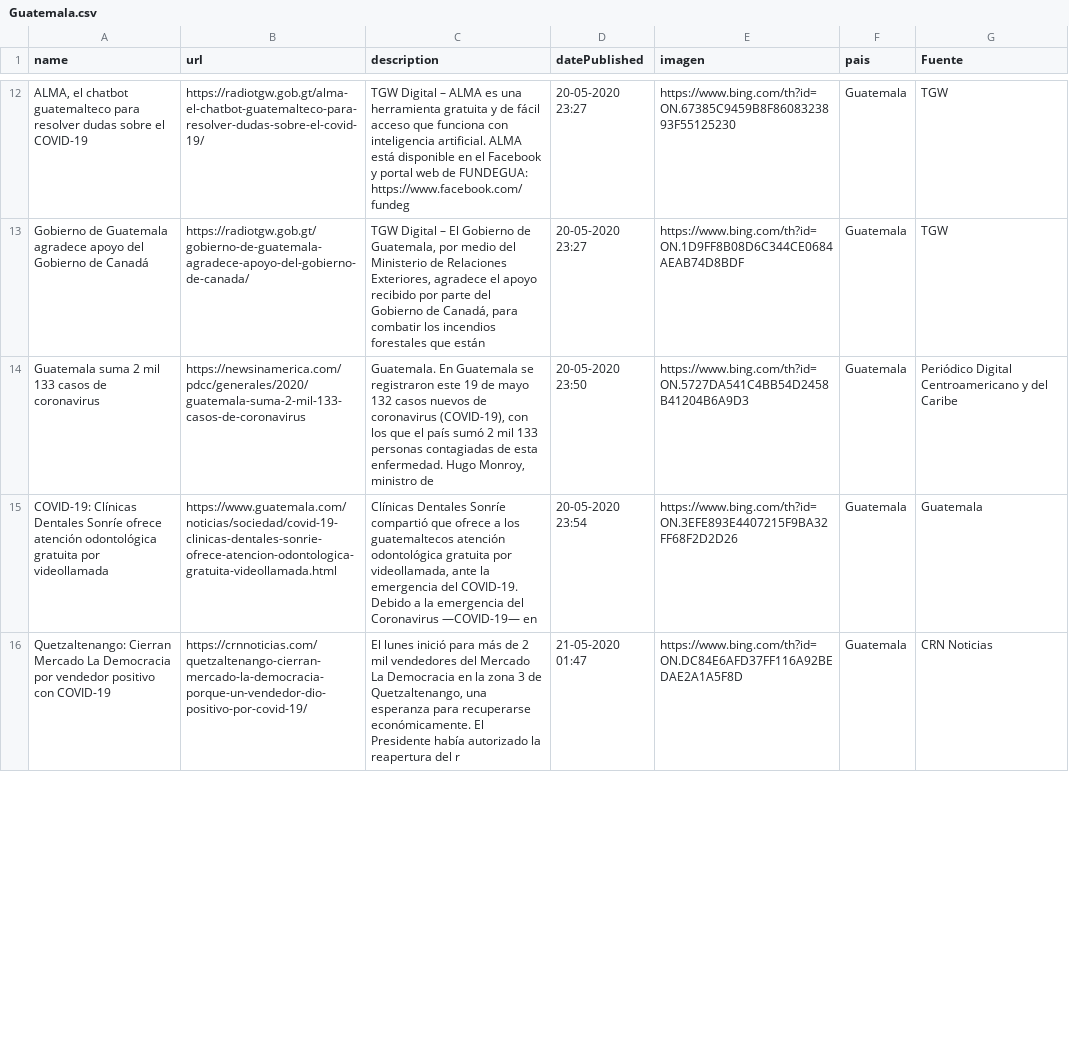
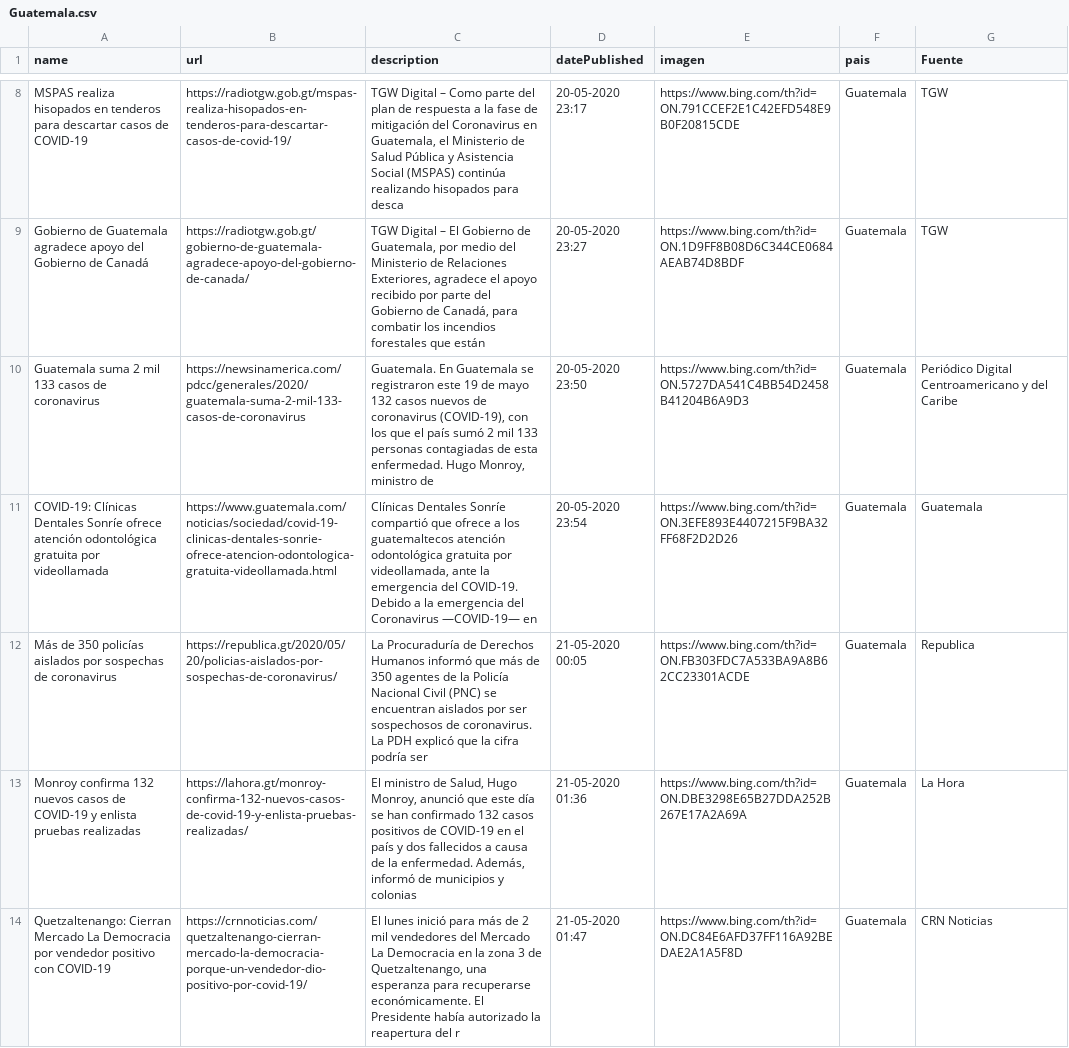
Before and after one commit to Sud-Austral/Datos_Guatemala, a CSV file: bing/news/Guatemala.csv, drawn as a sheet; only a part is shown, gaps mark what is left out; addresses are those after the commit; the diff covers the shown part only; the diff names each change by its address in the sheet, - before the commit and + after, or states it on an @@ line.

```diff
--- a/bing/news/Guatemala.csv
+++ b/bing/news/Guatemala.csv
-A8 (name): ALMA, el chatbot guatemalteco para resolver dudas sobre el COVID-19
+A8 (name): MSPAS realiza hisopados en tenderos para descartar casos de COVID-19
-B8 (url): https://radiotgw.gob.gt/alma-el-chatbot-guatemalteco-para-resolver-dudas-sobre-el-covid-19/
+B8 (url): https://radiotgw.gob.gt/mspas-realiza-hisopados-en-tenderos-para-descartar-casos-de-covid-19/
-C8 (description): …Digital – ALMA es una herramienta gratuita y de fácil acceso que funciona con inteligencia artificial. ALMA está disponible en el Facebook y portal web de FUNDEGUA: https://www.facebook.com/fundeg
+C8 (description): …Digital – Como parte del plan de respuesta a la fase de mitigación del Coronavirus en Guatemala, el Ministerio de Salud Pública y Asistencia Social (MSPAS) continúa realizando hisopados para desca
-D8 (datePublished): 20-05-2020 23:27
+D8 (datePublished): 20-05-2020 23:17
-E8 (imagen): https://www.bing.com/th?id=ON.67385C9459B8F8608323893F55125230
+E8 (imagen): https://www.bing.com/th?id=ON.791CCEF2E1C42EFD548E9B0F20815CDE
+row 12: Más de 350 policías aislados por sospechas de coronavirus | https://republica.gt/2020/05/20/policias-aislados-por-sospechas-de-coronavirus/ | La Procuraduría de Derechos Humanos informó que más de 350 agentes de la Policía Nacional Civil (PNC) se encuentran aislados por ser sospechosos de coronavirus. La PDH explicó que la cifra podría ser | 21-05-2020 00:05 | https://www.bing.com/th?id=ON.FB303FDC7A533BA9A8B62CC23301ACDE | Guatemala | Republica
+row 13: Monroy confirma 132 nuevos casos de COVID-19 y enlista pruebas realizadas | https://lahora.gt/monroy-confirma-132-nuevos-casos-de-covid-19-y-enlista-pruebas-realizadas/ | El ministro de Salud, Hugo Monroy, anunció que este día se han confirmado 132 casos positivos de COVID-19 en el país y dos fallecidos a causa de la enfermedad. Además, informó de municipios y colonias | 21-05-2020 01:36 | https://www.bing.com/th?id=ON.DBE3298E65B27DDA252B267E17A2A69A | Guatemala | La Hora
```
Also changed, not shown: 7 added rows, 6 removed rows and 14 edited cells elsewhere in this file, Twitter/Tweet.csv.
